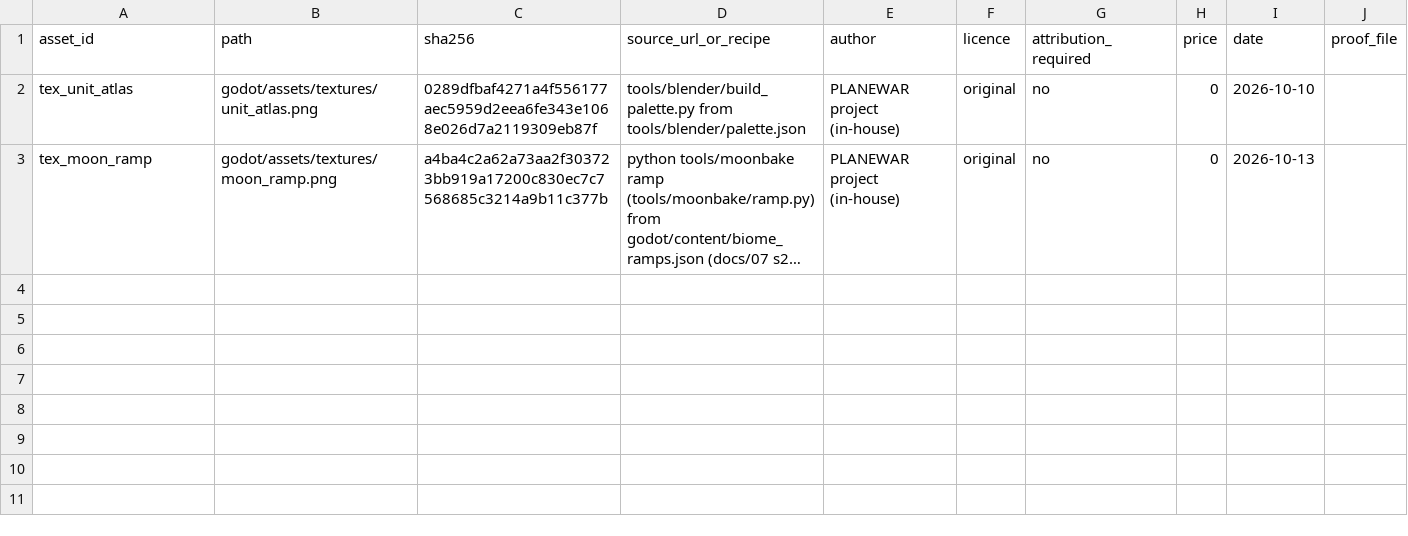
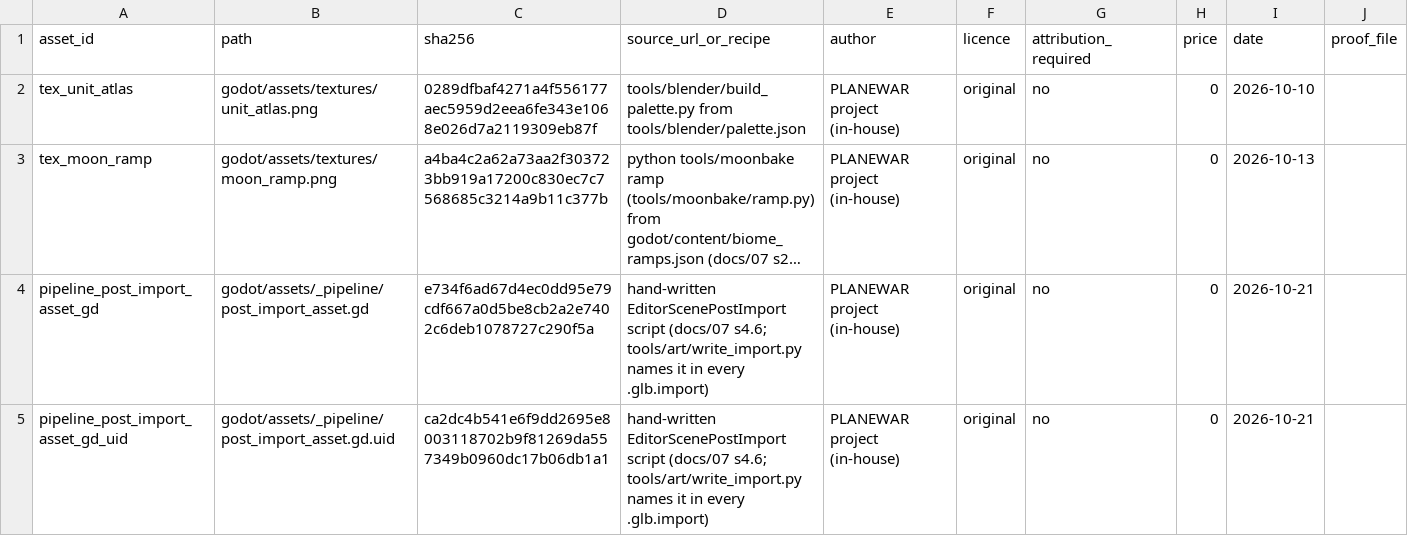
Before and after one commit to Ville-Mattila/planewar, a CSV file: docs/credits/ASSET_LICENCES.csv, drawn as a sheet; long unchanged cells end in …; the diff names each change by its address in the sheet, - before the commit and + after, or states it on an @@ line.

```diff
--- a/docs/credits/ASSET_LICENCES.csv
+++ b/docs/credits/ASSET_LICENCES.csv
+row 4: pipeline_post_import_asset_gd | godot/assets/_pipeline/post_import_asset.gd | e734f6ad67d4ec0dd95e79cdf667a0d5be8cb2a2e7402c6deb1078727c290f5a | hand-written EditorScenePostImport script (docs/07 s4.6; tools/art/write_import.py names it in every .glb.import) | PLANEWAR project (in-house) | original | no | 0 | 2026-10-21
+row 5: pipeline_post_import_asset_gd_uid | godot/assets/_pipeline/post_import_asset.gd.uid | ca2dc4b541e6f9dd2695e8003118702b9f81269da557349b0960dc17b06db1a1 | hand-written EditorScenePostImport script (docs/07 s4.6; tools/art/write_import.py names it in every .glb.import) | PLANEWAR project (in-house) | original | no | 0 | 2026-10-21
```
Also changed, not shown: 19 other files.
